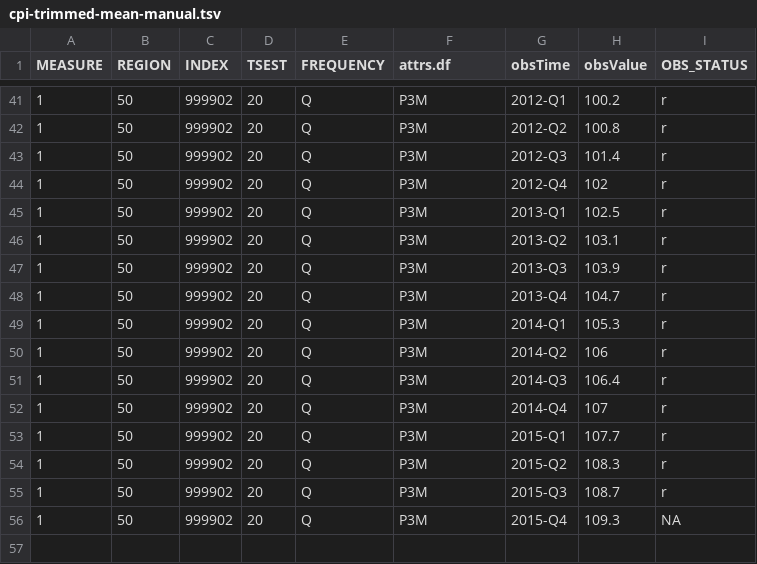
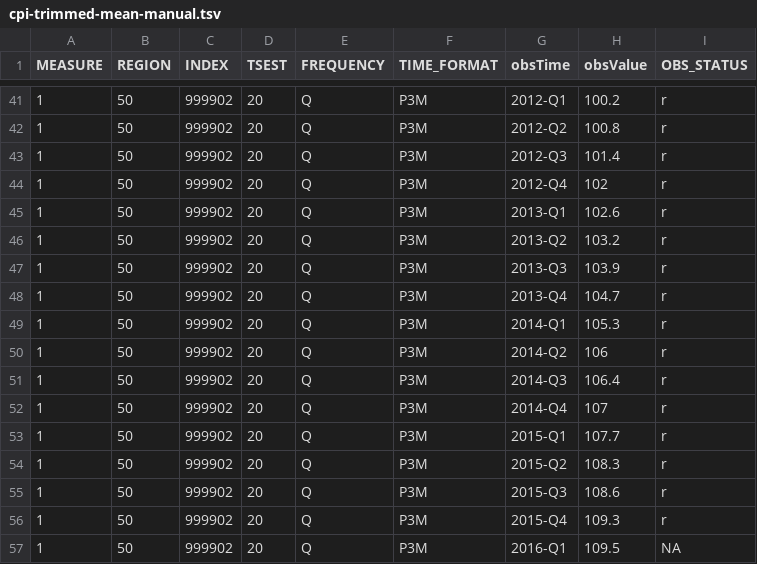
Before and after one commit to HughParsonage/grattan, a TSV file: data-raw/cpi-trimmed-mean-manual.tsv, drawn as a sheet; only a part is shown, gaps mark what is left out; the diff names each change by its address in the sheet, - before the commit and + after, or states it on an @@ line.

```diff
--- a/data-raw/cpi-trimmed-mean-manual.tsv
+++ b/data-raw/cpi-trimmed-mean-manual.tsv
-F1: attrs.df
+F1: TIME_FORMAT
-H45 (obsValue): 102.5
+H45 (obsValue): 102.6
-H46 (obsValue): 103.1
+H46 (obsValue): 103.2
-H55 (obsValue): 108.7
+H55 (obsValue): 108.6
-I56 (OBS_STATUS): NA
+I56 (OBS_STATUS): r
+row 57: 1 | 50 | 999902 | 20 | Q | P3M | 2016-Q1 | 109.5 | NA
```
Also changed, not shown: data-raw/cpi-seasonally-adjusted-manual.tsv, data-raw/cpi-unadjusted-manual.tsv, 2 other files.
